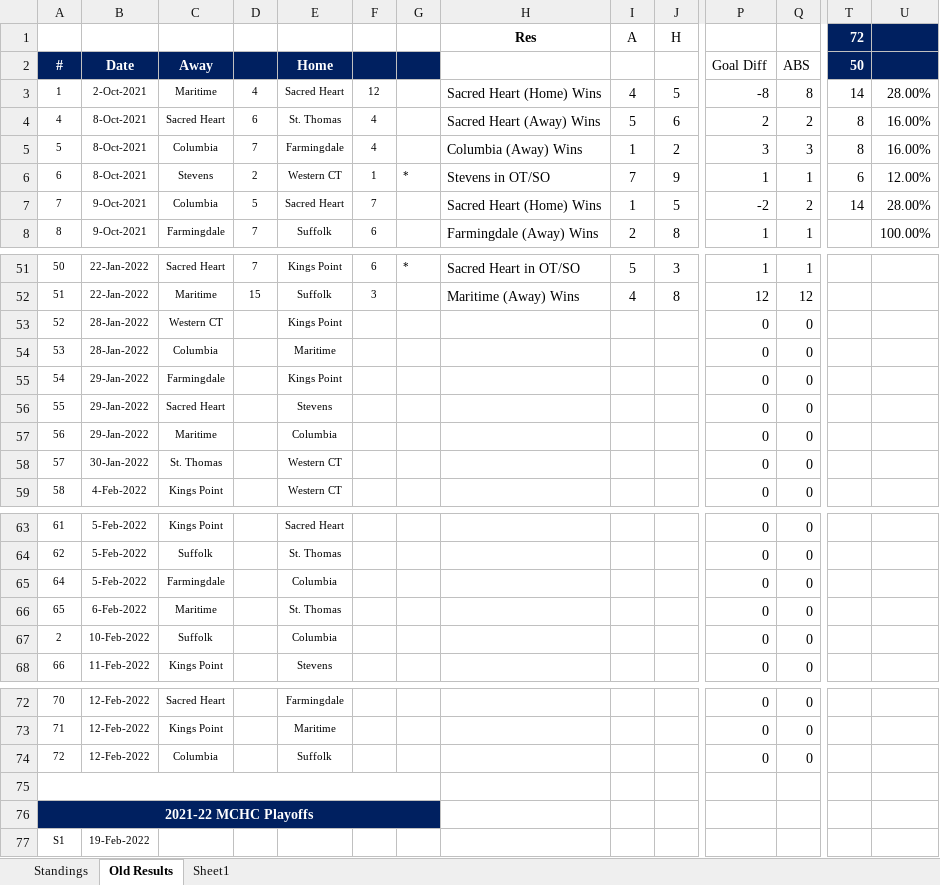
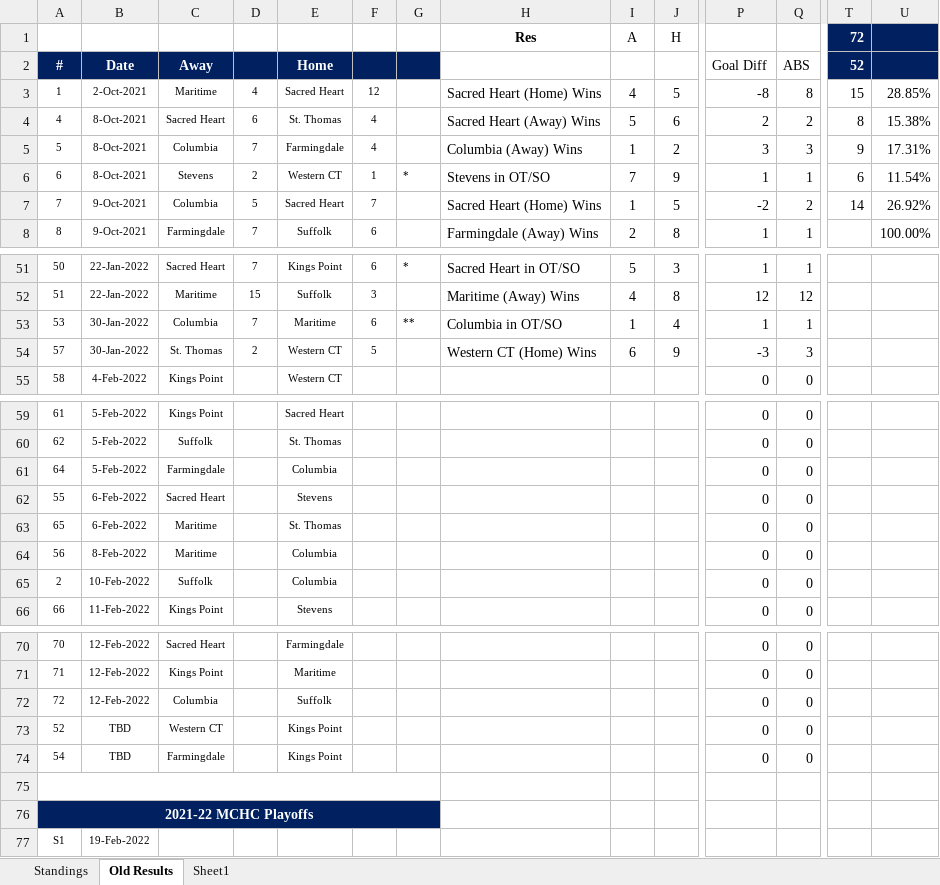
Before and after one commit to michael-m-casserly/methockey, an Excel workbook: DataFiles/MCHC 2021-22 Standings Worksheet.xlsm, sheet Old Results, drawn as a sheet; only a part is shown, gaps mark what is left out; values as stored, in another font and other column widths than the file's, no borders; removed rows and columns are numbered as before the commit, all else as after; rows hold the shown columns only; the diff covers the shown part only; the diff names each change by its address in the sheet, - before the commit and + after, or states it on an @@ line.

Commit message:
Weekly Standings Results Updates

```diff
--- a/DataFiles/MCHC 2021-22 Standings Worksheet.xlsm (sheet Old Results)
+++ b/DataFiles/MCHC 2021-22 Standings Worksheet.xlsm (sheet Old Results)
-T2 (72): 50
+T2 (72): 52
-T3 (72): 14
+T3 (72): 15
-U3: 28.00%
+U3: 28.85%
-U4: 16.00%
+U4: 15.38%
-T5 (72): 8
+T5 (72): 9
-U5: 16.00%
+U5: 17.31%
-U6: 12.00%
+U6: 11.54%
-U7: 28.00%
+U7: 26.92%
-row 53: 52 | 28-Jan-2022 | Western CT |  | Kings Point |  |  |  |  |  | 0 | 0
-row 54: 53 | 28-Jan-2022 | Columbia |  | Maritime |  |  |  |  |  | 0 | 0
-row 55: 54 | 29-Jan-2022 | Farmingdale |  | Kings Point |  |  |  |  |  | 0 | 0
-row 56: 55 | 29-Jan-2022 | Sacred Heart |  | Stevens |  |  |  |  |  | 0 | 0
-row 57: 56 | 29-Jan-2022 | Maritime |  | Columbia |  |  |  |  |  | 0 | 0
+row 53: 53 | 30-Jan-2022 | Columbia | 7 | Maritime | 6 | ** | Columbia in OT/SO | 1 | 4 | 1 | 1
-D54: (empty)
+D54: 2
-F54: (empty)
+F54: 5
-H54 (Res): (empty)
+H54 (Res): Western CT (Home) Wins
-I54 (A): (empty)
+I54 (A): 6
-J54 (H): (empty)
+J54 (H): 9
-P54: 0
+P54: -3
-Q54: 0
+Q54: 3
+row 62: 55 | 6-Feb-2022 | Sacred Heart |  | Stevens |  |  |  |  |  | 0 | 0
+row 64: 56 | 8-Feb-2022 | Maritime |  | Columbia |  |  |  |  |  | 0 | 0
+row 73: 52 | TBD | Western CT |  | Kings Point |  |  |  |  |  | 0 | 0
+row 74: 54 | TBD | Farmingdale |  | Kings Point |  |  |  |  |  | 0 | 0
```
Also changed, not shown: 1 added row, 1 removed row and 1 edited cell elsewhere in this sheet, sheet Standings, formulas that keep their value, 3 other files.
